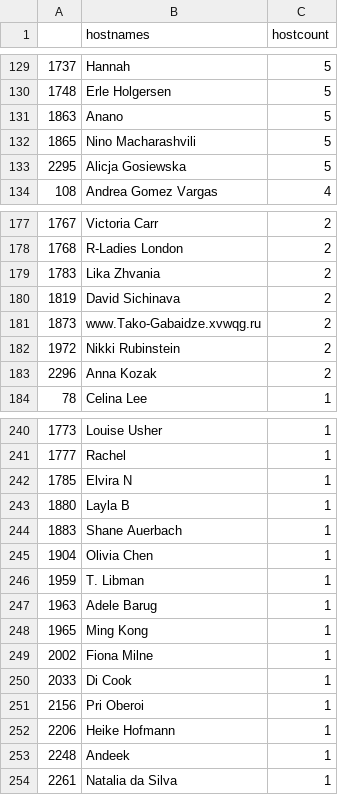
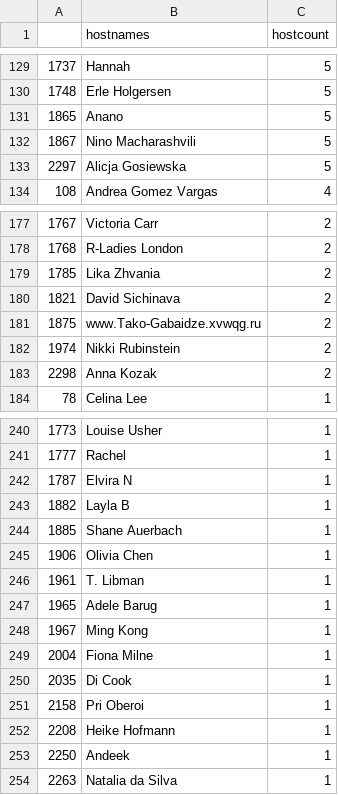
Before and after one commit to r-community/user-groups, a CSV file: docs/data/rladies_hosts.csv, drawn as a sheet; only a part is shown, gaps mark what is left out; the diff covers the shown part only.

```diff
--- a/docs/data/rladies_hosts.csv
+++ b/docs/data/rladies_hosts.csv
@@ -130,5 +130,5 @@
 "1748","Erle Holgersen",5
-"1863","Anano",5
-"1865","Nino Macharashvili",5
-"2295","Alicja Gosiewska",5
+"1865","Anano",5
+"1867","Nino Macharashvili",5
+"2297","Alicja Gosiewska",5
 "108","Andrea Gomez Vargas",4
@@ -178,7 +178,7 @@
 "1768","R-Ladies London",2
-"1783","Lika Zhvania",2
-"1819","David Sichinava",2
-"1873","ᴡᴡᴡ.Tako-Gabaidze.xvwqg.ru",2
-"1972","Nikki Rubinstein",2
-"2296","Anna Kozak",2
+"1785","Lika Zhvania",2
+"1821","David Sichinava",2
+"1875","ᴡᴡᴡ.Tako-Gabaidze.xvwqg.ru",2
+"1974","Nikki Rubinstein",2
+"2298","Anna Kozak",2
 "78","Celina Lee",1
@@ -241,14 +241,14 @@
 "1777","Rachel",1
-"1785","Elvira N",1
-"1880","Layla B",1
-"1883","Shane Auerbach",1
-"1904","Olivia Chen",1
-"1959","T. Libman",1
-"1963","Adele Barug",1
-"1965","Ming Kong",1
-"2002","Fiona Milne",1
-"2033","Di Cook",1
-"2156","Pri Oberoi",1
-"2206","Heike Hofmann",1
-"2248","Andeek",1
-"2261","Natalia da Silva",1
+"1787","Elvira N",1
+"1882","Layla B",1
+"1885","Shane Auerbach",1
+"1906","Olivia Chen",1
+"1961","T. Libman",1
+"1965","Adele Barug",1
+"1967","Ming Kong",1
+"2004","Fiona Milne",1
+"2035","Di Cook",1
+"2158","Pri Oberoi",1
+"2208","Heike Hofmann",1
+"2250","Andeek",1
+"2263","Natalia da Silva",1
```
Also changed, not shown: 1 added row, 1 removed row and 29 edited cells elsewhere in this file, docs/data/rladies.csv, docs/data/rugs.csv, 4 other files.
